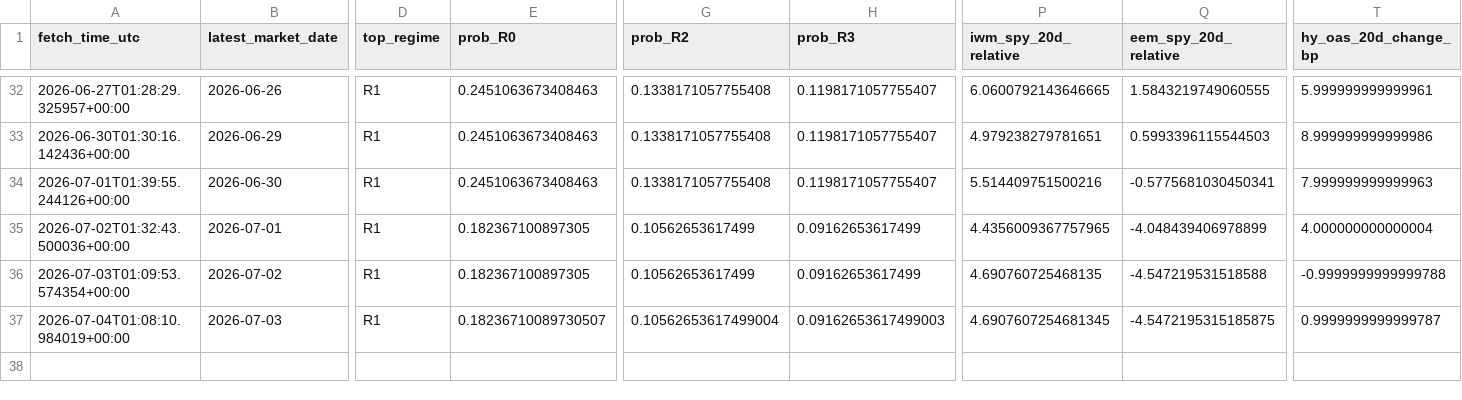
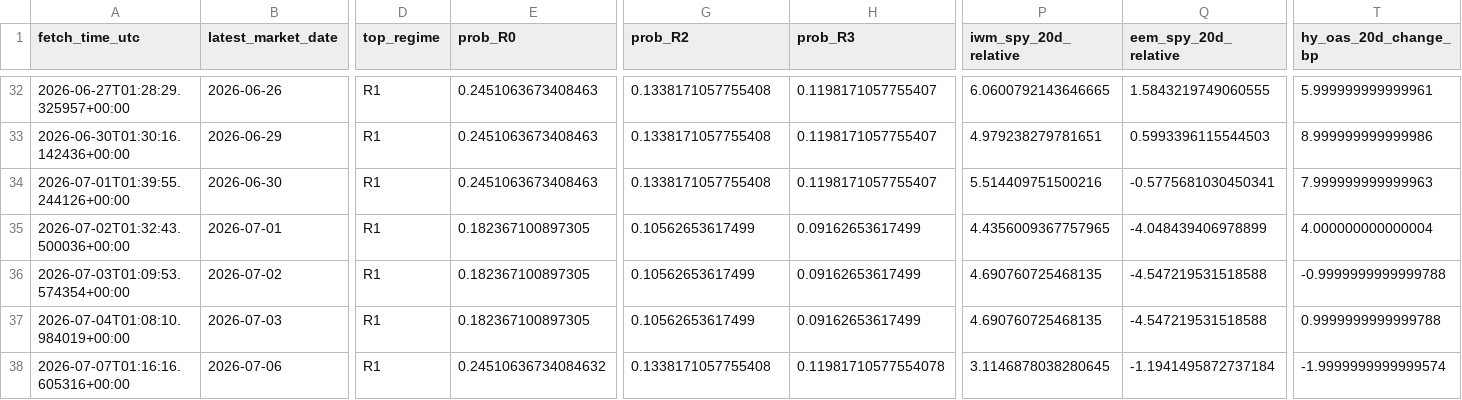
Before and after one commit to harryz77-ai/macro-regime-experiment, a CSV file: data/history.csv, drawn as a sheet; only a part is shown, gaps mark what is left out; rows hold the shown columns only; the diff names each change by its address in the sheet, - before the commit and + after, or states it on an @@ line.

```diff
--- a/data/history.csv
+++ b/data/history.csv
-E37 (prob_R0): 0.18236710089730507
+E37 (prob_R0): 0.182367100897305
-G37 (prob_R2): 0.10562653617499004
+G37 (prob_R2): 0.10562653617499
-H37 (prob_R3): 0.09162653617499003
+H37 (prob_R3): 0.09162653617499
-P37 (iwm_spy_20d_relative): 4.6907607254681345
+P37 (iwm_spy_20d_relative): 4.690760725468135
-Q37 (eem_spy_20d_relative): -4.5472195315185875
+Q37 (eem_spy_20d_relative): -4.547219531518588
-T37 (hy_oas_20d_change_bp): 0.9999999999999787
+T37 (hy_oas_20d_change_bp): 0.9999999999999788
+row 38: 2026-07-07T01:16:16.605316+00:00 | 2026-07-06 | R1 | 0.24510636734084632 | 0.1338171057755408 | 0.11981710577554078 | 3.1146878038280645 | -1.1941495872737184 | -1.9999999999999574
```
Also changed, not shown: 2 other files.
